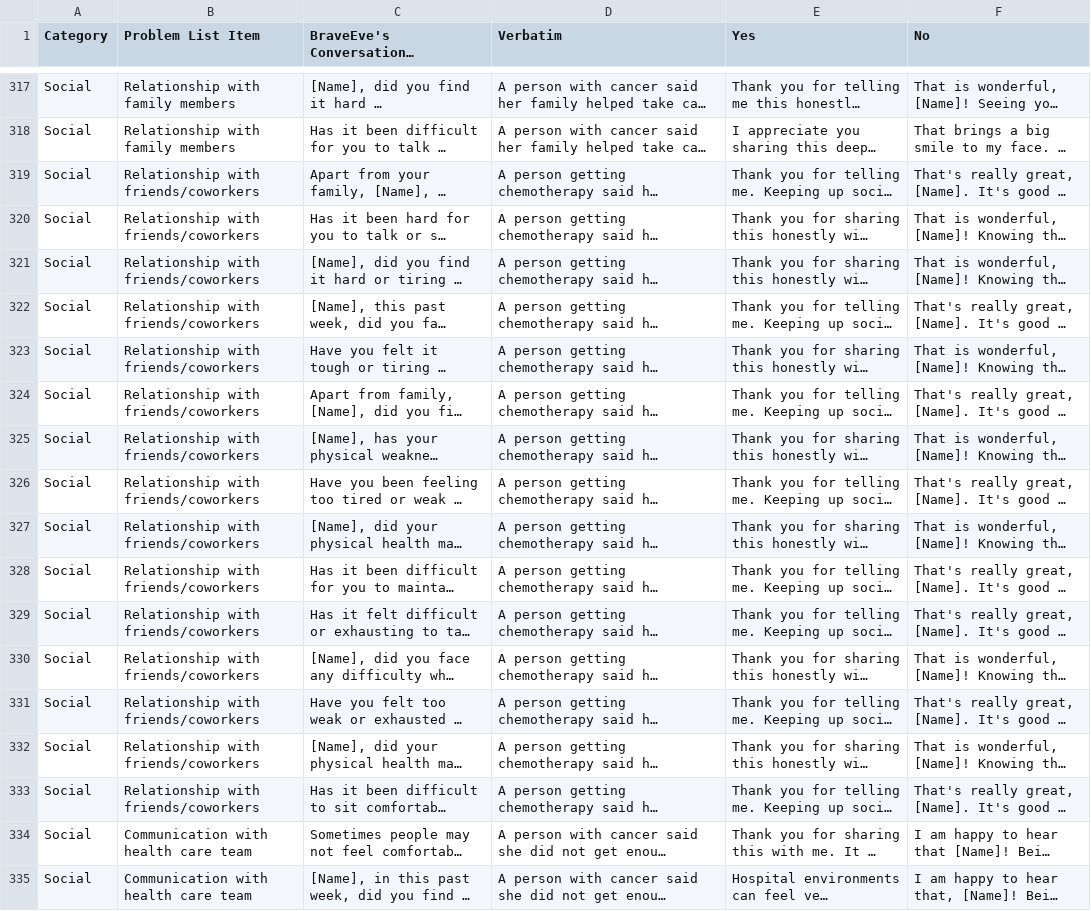
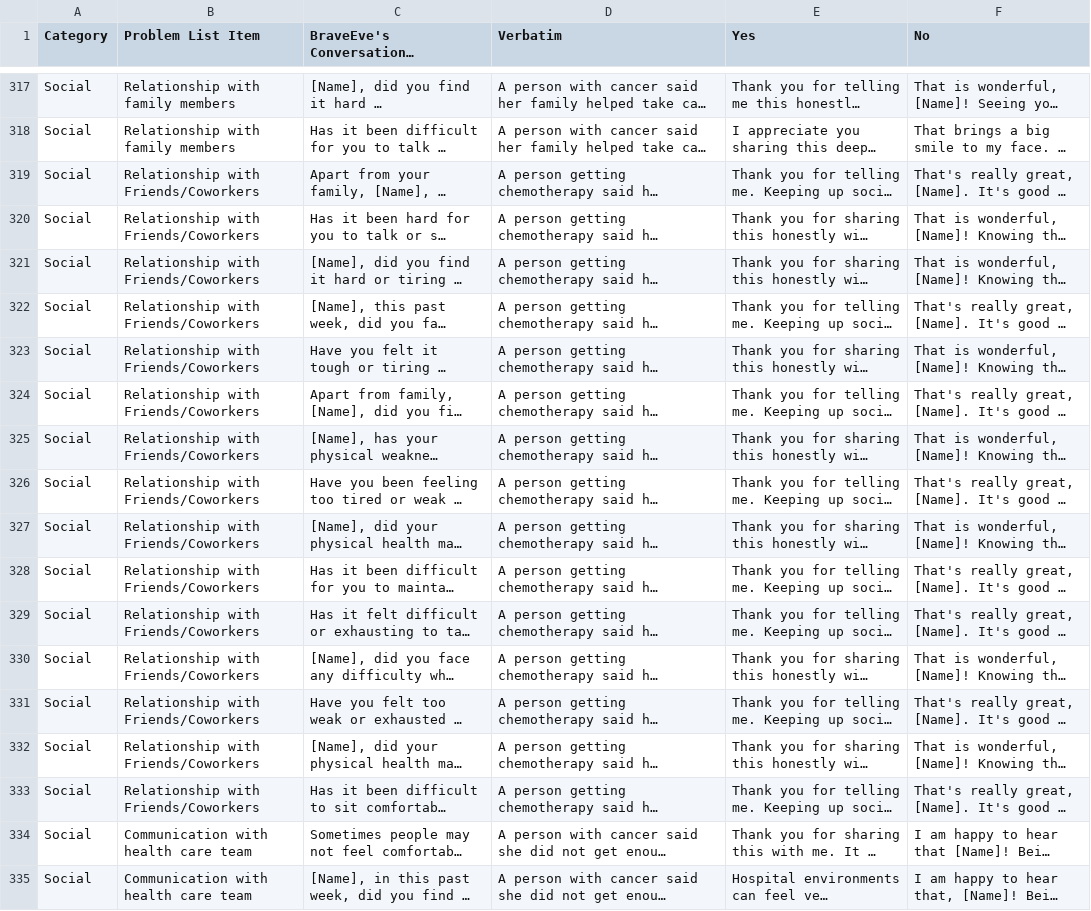
Before and after one commit to ayoobsfathima/BraveEve_test, a CSV file: BraveEve_variables_15.csv, drawn as a sheet; only a part is shown, gaps mark what is left out; long unchanged cells end in …; the diff names each change by its address in the sheet, - before the commit and + after, or states it on an @@ line.

```diff
--- a/BraveEve_variables_15.csv
+++ b/BraveEve_variables_15.csv
-B319:B333 (Problem List Item): Relationship with friends/coworkers
+B319:B333 (Problem List Item): Relationship with Friends/Coworkers
```
Also changed, not shown: 1 other file.
